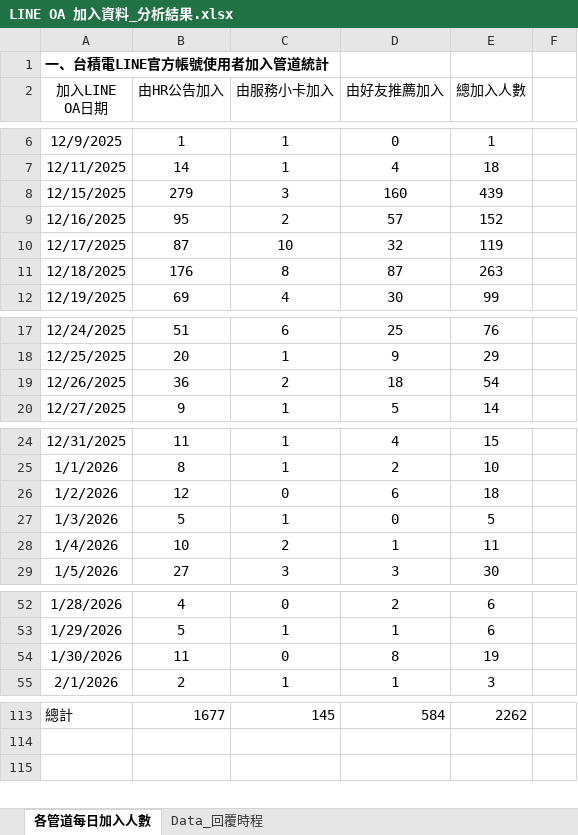
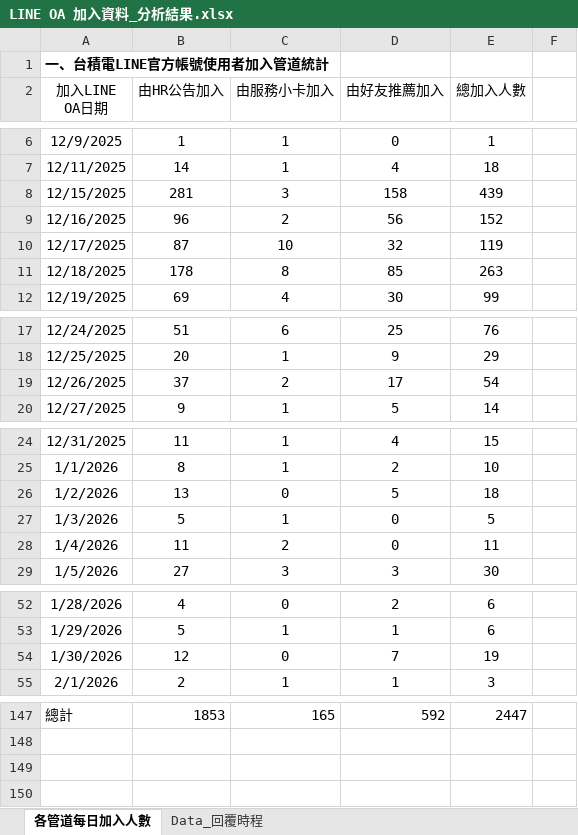
Before and after one commit to hub-google/TSMC_dashboard, an Excel workbook: dist/LINE OA 加入資料_分析結果.xlsx, sheet 各管道每日加入人數, drawn as a sheet; only a part is shown, gaps mark what is left out; values as stored, in another font and other column widths than the file's, no borders; table styles not drawn; addresses are those after the commit; the diff covers the shown part only; the diff names each change by its address in the sheet, - before the commit and + after, or states it on an @@ line.

```diff
--- a/dist/LINE OA 加入資料_分析結果.xlsx (sheet 各管道每日加入人數)
+++ b/dist/LINE OA 加入資料_分析結果.xlsx (sheet 各管道每日加入人數)
-B8 (由HR公告加入): 279
+B8 (由HR公告加入): 281
-D8 (由好友推薦加入): 160
+D8 (由好友推薦加入): 158
-B9 (由HR公告加入): 95
+B9 (由HR公告加入): 96
-D9 (由好友推薦加入): 57
+D9 (由好友推薦加入): 56
-B11 (由HR公告加入): 176
+B11 (由HR公告加入): 178
-D11 (由好友推薦加入): 87
+D11 (由好友推薦加入): 85
-B19 (由HR公告加入): 36
+B19 (由HR公告加入): 37
-D19 (由好友推薦加入): 18
+D19 (由好友推薦加入): 17
-B26 (由HR公告加入): 12
+B26 (由HR公告加入): 13
-D26 (由好友推薦加入): 6
+D26 (由好友推薦加入): 5
-B28 (由HR公告加入): 10
+B28 (由HR公告加入): 11
-D28 (由好友推薦加入): 1
+D28 (由好友推薦加入): 0
-B54 (由HR公告加入): 11
+B54 (由HR公告加入): 12
-D54 (由好友推薦加入): 8
+D54 (由好友推薦加入): 7
-B147 (由HR公告加入): 1677
+B147 (由HR公告加入): 1853
-C147 (由服務小卡加入): 145
+C147 (由服務小卡加入): 165
-D147 (由好友推薦加入): 584
+D147 (由好友推薦加入): 592
-E147 (總加入人數): 2262
+E147 (總加入人數): 2447
+row 148: (empty)
```
Also changed, not shown: 34 added rows and 3 edited cells elsewhere in this sheet, sheet Data_回覆時程, public/LINE OA 加入資料_分析結果.xlsx, 25 other files.
